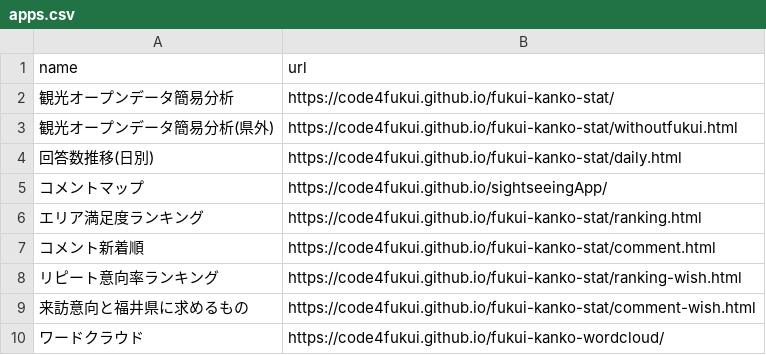
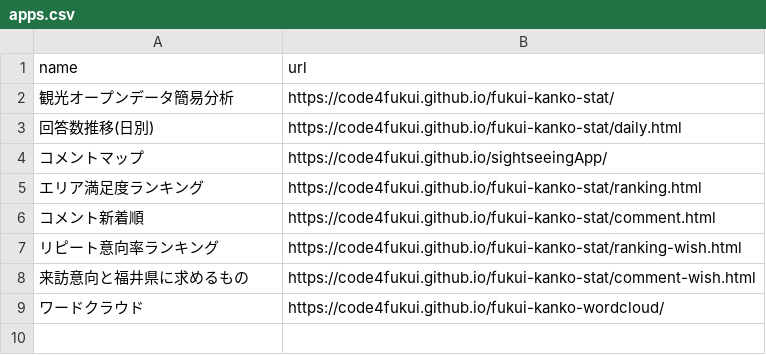
Before and after one commit to code4fukui/fukui-kanko-stat, a CSV file: apps.csv, drawn as a sheet.

```diff
--- a/apps.csv
+++ b/apps.csv
@@ -2,3 +2,2 @@ name,url
 観光オープンデータ簡易分析,https://code4fukui.github.io/fukui-kanko-stat/
-観光オープンデータ簡易分析(県外),https://code4fukui.github.io/fukui-kanko-stat/withoutfukui.html
 回答数推移(日別),https://code4fukui.github.io/fukui-kanko-stat/daily.html
```
Also changed, not shown: 2 other files.
